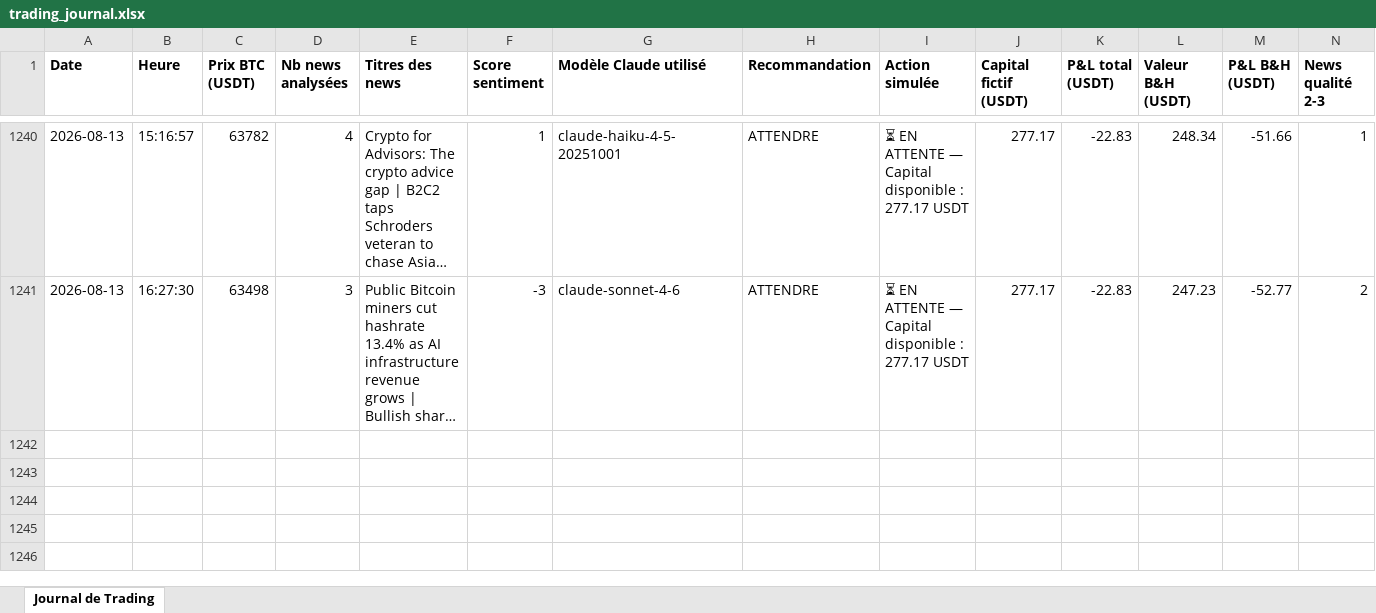
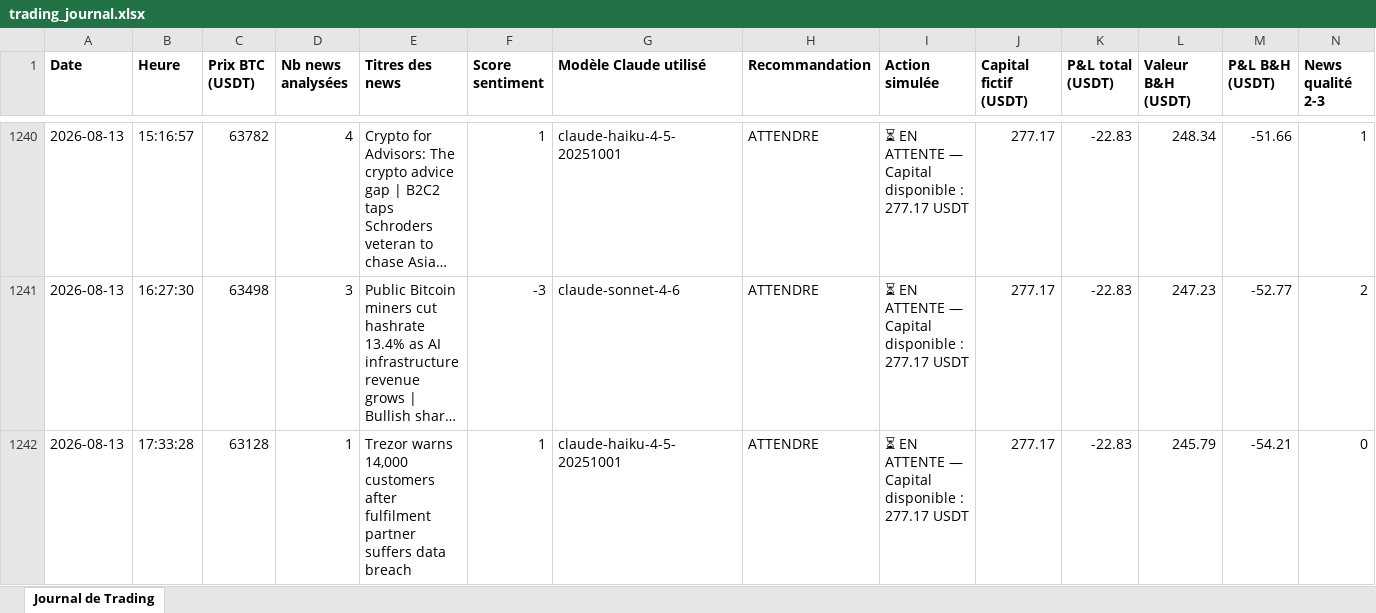
Before and after one commit to rayanefut15-creator/crypto-trading-agent, an Excel workbook: trading_journal.xlsx, sheet Journal de Trading, drawn as a sheet; only a part is shown, gaps mark what is left out; long unchanged cells end in …; values as stored, in another font and other column widths than the file's, no borders; rows hold the shown columns only; the diff names each change by its address in the sheet, - before the commit and + after, or states it on an @@ line.

```diff
--- a/trading_journal.xlsx (sheet Journal de Trading)
+++ b/trading_journal.xlsx (sheet Journal de Trading)
+row 1242: 2026-08-13 | 17:33:28 | 63128 | 1 | Trezor warns 14,000 customers after fulfilment partner suffers data breach | 1 | claude-haiku-4-5-20251001 | ATTENDRE | ⏳ EN ATTENTE — Capital disponible : 277.17 USDT | 277.17 | -22.83 | 245.79 | -54.21 | 0
```
Also changed, not shown: 2 other files.
